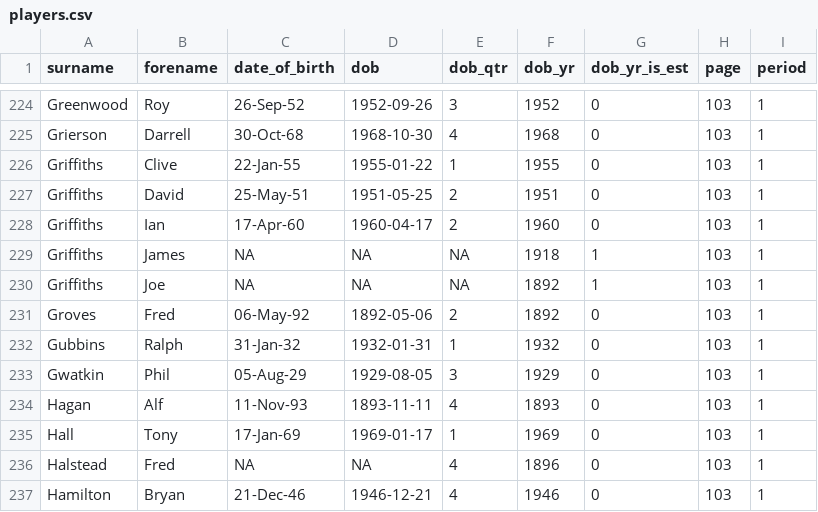
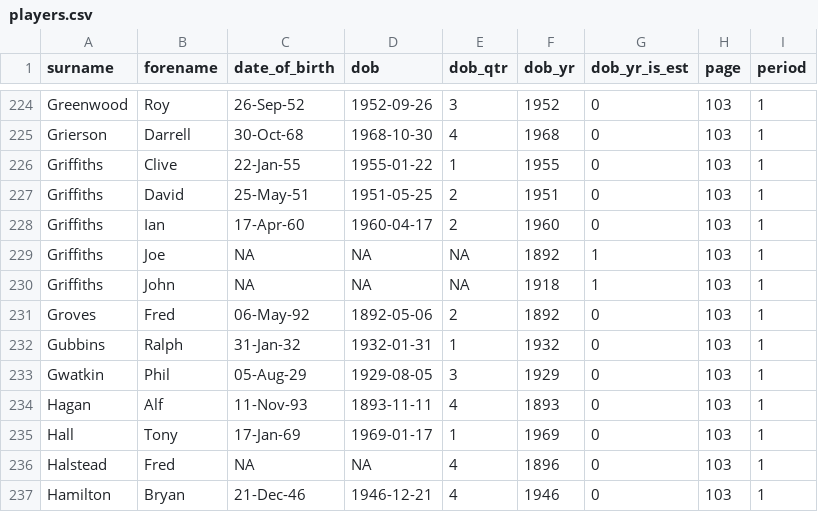
Before and after one commit to petebrown/complete-record, a CSV file: player-stats/left/players.csv, drawn as a sheet; only a part is shown, gaps mark what is left out; removed rows and columns are numbered as before the commit, all else as after; the diff names each change by its address in the sheet, - before the commit and + after, or states it on an @@ line.

```diff
--- a/player-stats/left/players.csv
+++ b/player-stats/left/players.csv
-row 229: Griffiths | James | NA | NA | NA | 1918 | 1 | 103 | 1
+row 230: Griffiths | John | NA | NA | NA | 1918 | 1 | 103 | 1
```
Also changed, not shown: output/player_stats.csv.
